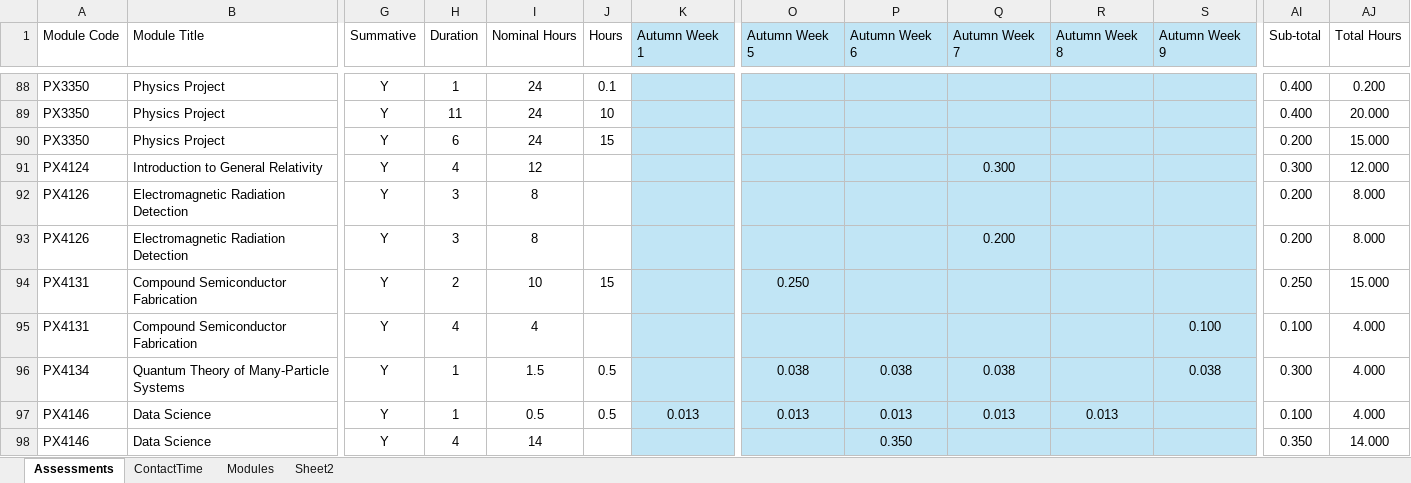
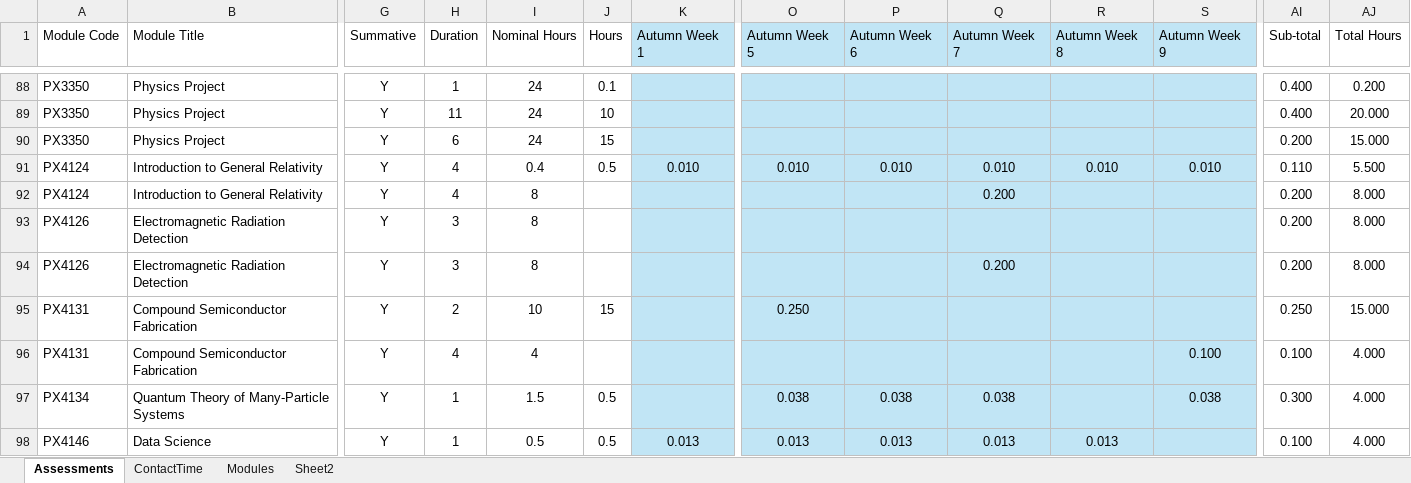
Before and after one commit to chrisnorth/workload-model, an Excel workbook: AssessmentSchedule_2627.xlsx, sheet Assessments, drawn as a sheet; only a part is shown, gaps mark what is left out; the shorter side is filled out with more unchanged rows; values as stored, in another font and other column widths than the file's, no borders; table styles not drawn; addresses are those after the commit; rows hold the shown columns only; the diff names each change by its address in the sheet, - before the commit and + after, or states it on an @@ line.

```diff
--- a/AssessmentSchedule_2627.xlsx (sheet Assessments)
+++ b/AssessmentSchedule_2627.xlsx (sheet Assessments)
+row 91: PX4124 | Introduction to General Relativity | Y | 4 | 0.4 | 0.5 | 0.010 | 0.010 | 0.010 | 0.010 | 0.010 | 0.010 | 0.110 | 5.500
-I92 (Nominal Hours): 12
+I92 (Nominal Hours): 8
-Q92 (Autumn Week 7): 0.300
+Q92 (Autumn Week 7): 0.200
-AI92 (Sub-total): 0.300
+AI92 (Sub-total): 0.200
-AJ92 (Total Hours): 12.000
+AJ92 (Total Hours): 8.000
```
Also changed, not shown: sheet Sheet2, sheet Modules, AssessmentSchedule_2425.xlsx, AssessmentSchedule_2526.xlsx.
